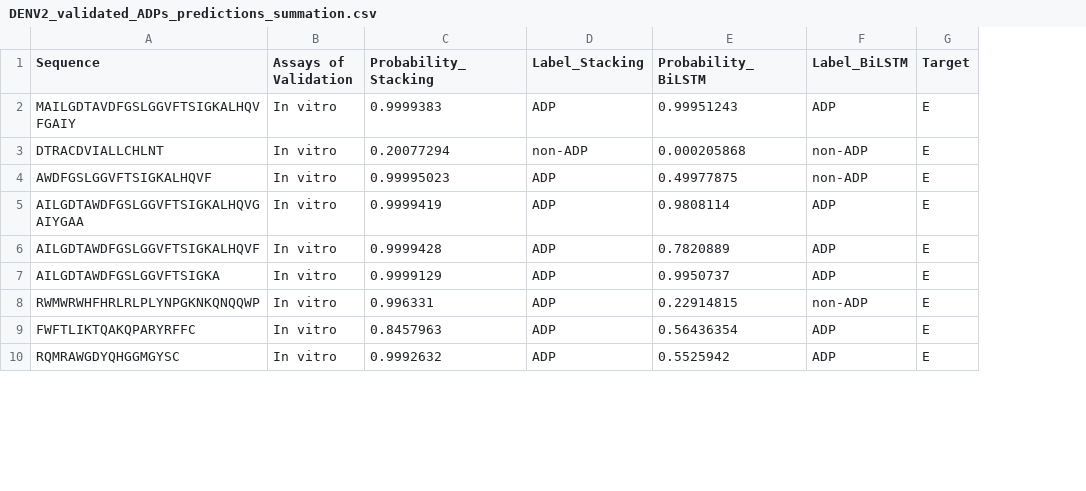
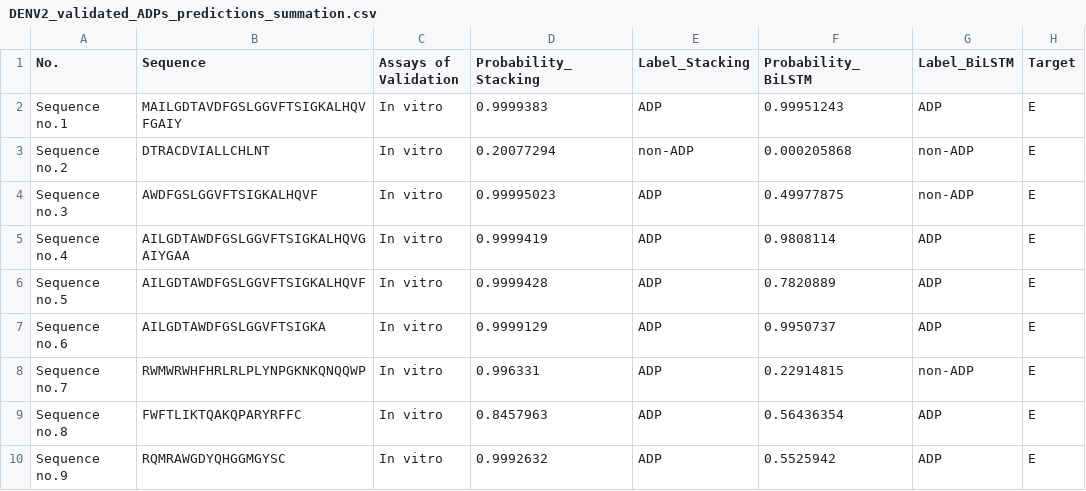
Before and after one commit to taraponglab/dengue_peptides_multimodal, a CSV file: DENV2_validated_ADPs_predictions_summation.csv, drawn as a sheet; only a part is shown; the diff names each change by its address in the sheet, - before the commit and + after, or states it on an @@ line.

Commit message:
DENV2_validated_ADPs_predictions_summation

```diff
--- a/DENV2_validated_ADPs_predictions_summation.csv
+++ b/DENV2_validated_ADPs_predictions_summation.csv
+column A (No.), rows 2-10: Sequence no.1 | Sequence no.2 | Sequence no.3 | Sequence no.4 | Sequence no.5 | Sequence no.6 | Sequence no.7 | Sequence no.8 | Sequence no.9
```
